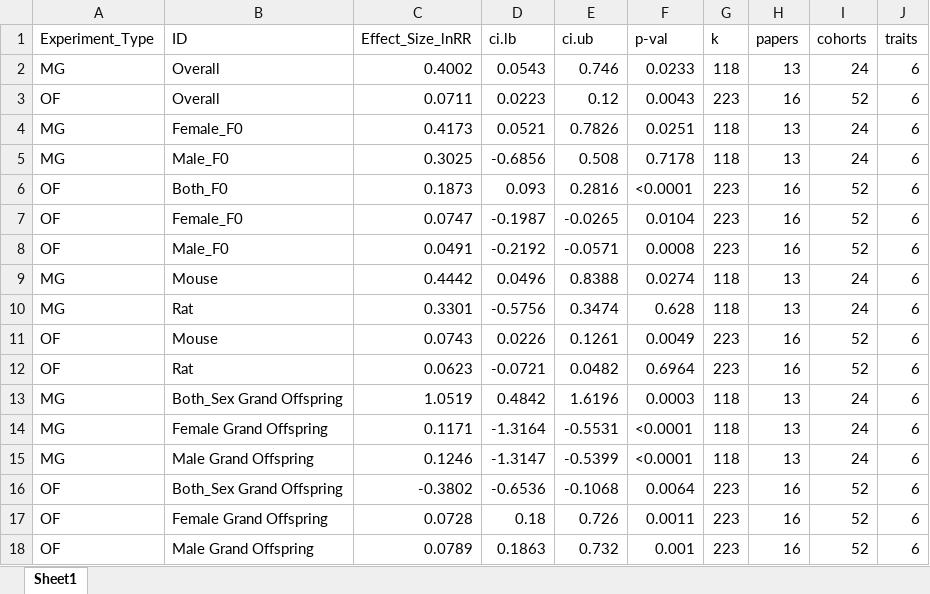
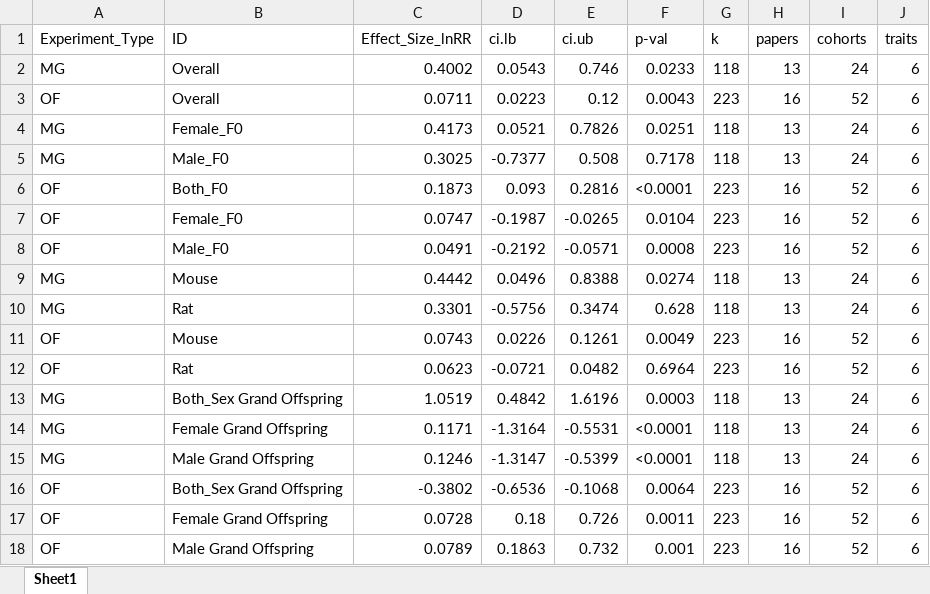
Before and after one commit to Apex619/meta-analysis, an Excel workbook: data/Table results.xlsx, sheet Sheet1, drawn as a sheet; values as stored, in another font and other column widths than the file's, no borders; the diff names each change by its address in the sheet, - before the commit and + after, or states it on an @@ line.

Commit message:
Updating the overall plot and table (overall results)

```diff
--- a/data/Table results.xlsx (sheet Sheet1)
+++ b/data/Table results.xlsx (sheet Sheet1)
-D5 (ci.lb): -0.6856
+D5 (ci.lb): -0.7377
```
Also changed, not shown: 1 other file.
